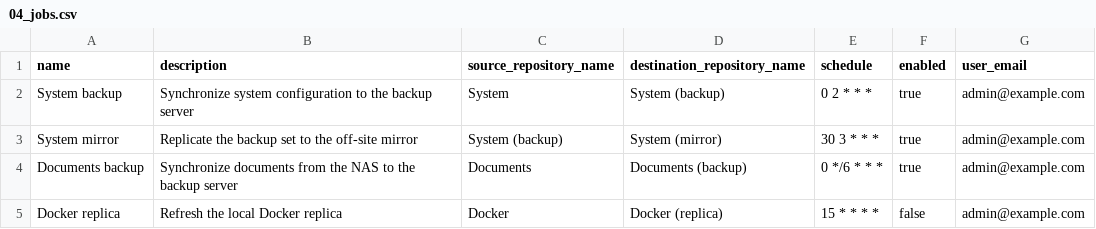
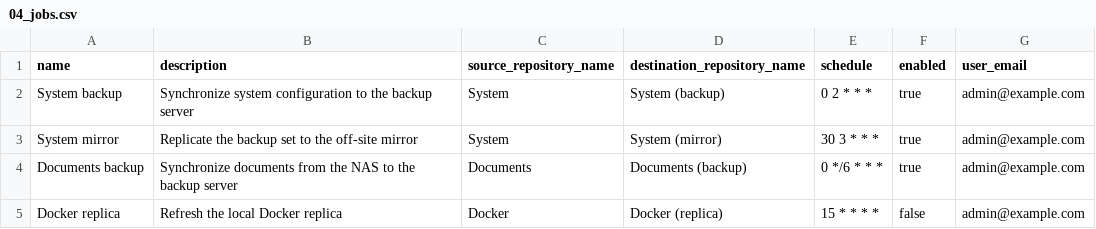
Before and after one commit to floriandejonckheere/rsync-ui, a CSV file: db/seeds/development/04_jobs.csv, drawn as a sheet.

```diff
--- a/db/seeds/development/04_jobs.csv
+++ b/db/seeds/development/04_jobs.csv
@@ -2,3 +2,3 @@ name,description,source_repository_name,destination_repository_name,schedule,ena
 System backup,Synchronize system configuration to the backup server,System,System (backup),0 2 * * *,true,admin@example.com
-System mirror,Replicate the backup set to the off-site mirror,System (backup),System (mirror),30 3 * * *,true,admin@example.com
+System mirror,Replicate the backup set to the off-site mirror,System,System (mirror),30 3 * * *,true,admin@example.com
 Documents backup,Synchronize documents from the NAS to the backup server,Documents,Documents (backup),0 */6 * * *,true,admin@example.com
```
Also changed, not shown: db/seeds/development/03_repositories.csv, 6 other files.
